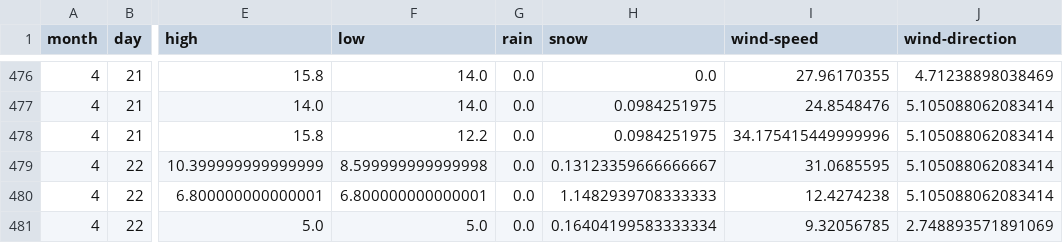
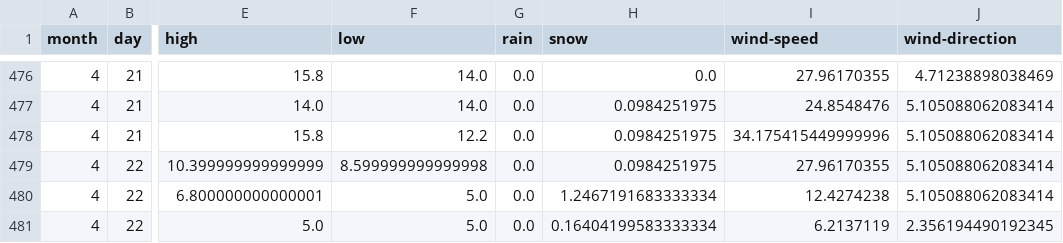
Before and after one commit to psathyrella/weatherhistory, a CSV file: mtwx/Mount-Rainier-4392.csv, drawn as a sheet; only a part is shown, gaps mark what is left out; the diff names each change by its address in the sheet, - before the commit and + after, or states it on an @@ line.

```diff
--- a/mtwx/Mount-Rainier-4392.csv
+++ b/mtwx/Mount-Rainier-4392.csv
-H479 (snow): 0.13123359666666667
+H479 (snow): 0.0984251975
-I479 (wind-speed): 31.0685595
+I479 (wind-speed): 27.96170355
-F480 (low): 6.800000000000001
+F480 (low): 5.0
-H480 (snow): 1.1482939708333333
+H480 (snow): 1.2467191683333334
-I481 (wind-speed): 9.32056785
+I481 (wind-speed): 6.2137119
-J481 (wind-direction): 2.748893571891069
+J481 (wind-direction): 2.356194490192345
```
Also changed, not shown: mtwx/Dragontail-Peak-2694.csv, mtwx/Glacier-Peak-3213.csv, 23 other files.
